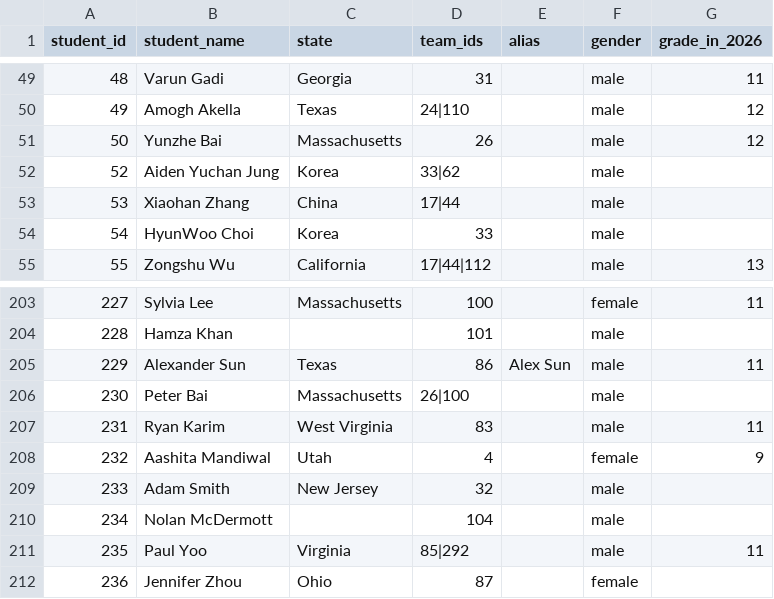
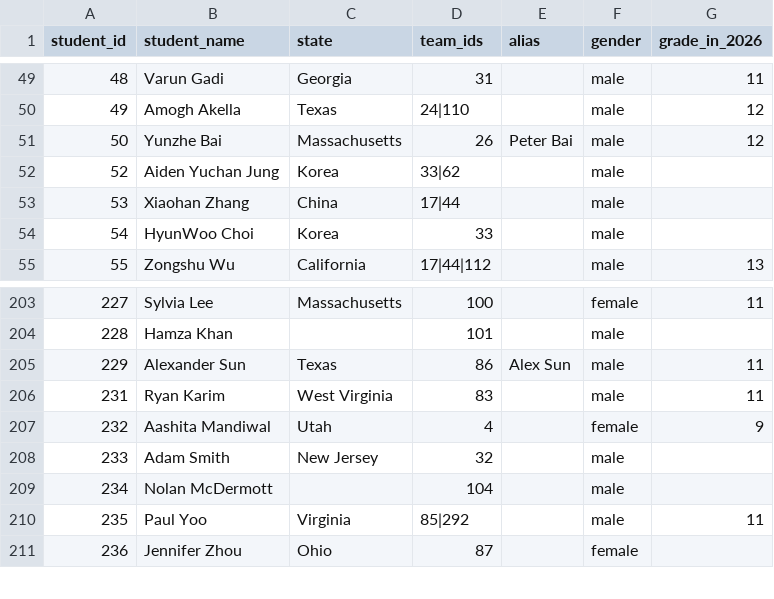
Before and after one commit to x-du/math-competition, a CSV file: database/students/students.csv, drawn as a sheet; only a part is shown, gaps mark what is left out.

Commit message:
merge peter bai and yunzhe bai

```diff
--- a/database/students/students.csv
+++ b/database/students/students.csv
@@ -50,3 +50,3 @@ student_id,student_name,state,team_ids,alias,gender,grade_in_2026
 49,Amogh Akella,Texas,24|110,,male,12
-50,Yunzhe Bai,Massachusetts,26,,male,12
+50,Yunzhe Bai,Massachusetts,26,Peter Bai,male,12
 52,Aiden Yuchan Jung,Korea,33|62,,male,
@@ -205,3 +205,2 @@ student_id,student_name,state,team_ids,alias,gender,grade_in_2026
 229,Alexander Sun,Texas,86,Alex Sun,male,11
-230,Peter Bai,Massachusetts,26|100,,male,
 231,Ryan Karim,West Virginia,83,,male,11
```
Also changed, not shown: database/contests/pumac-combinator/year=2025/results_A.csv, 6 other files.
